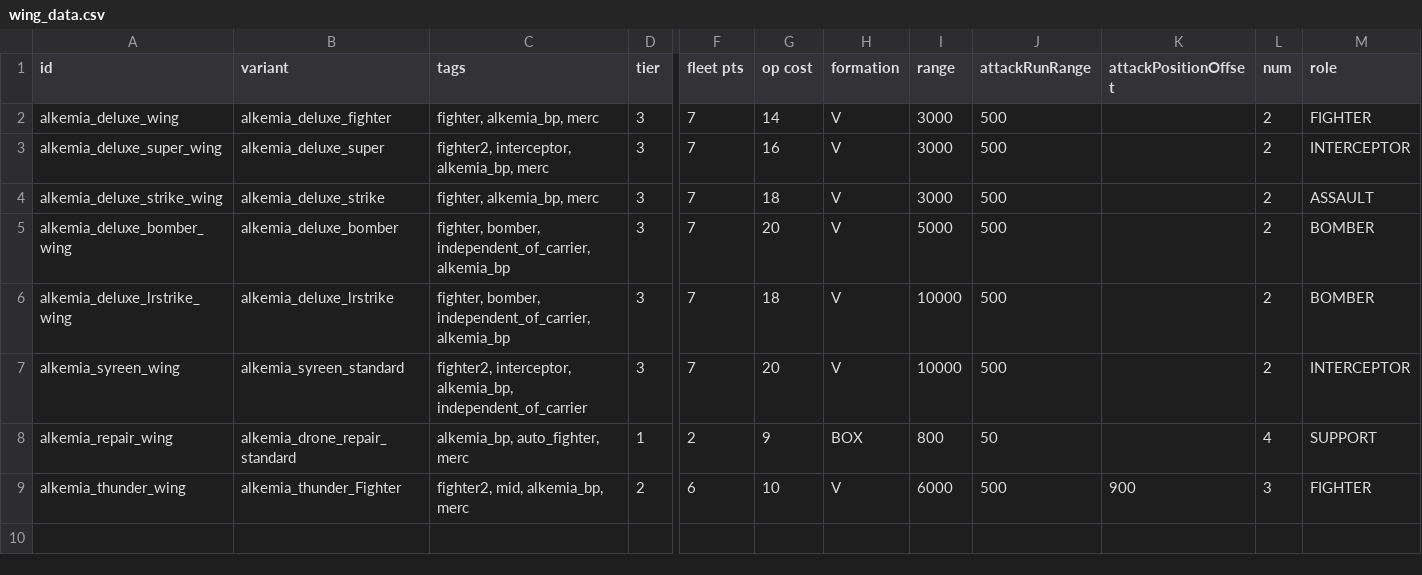
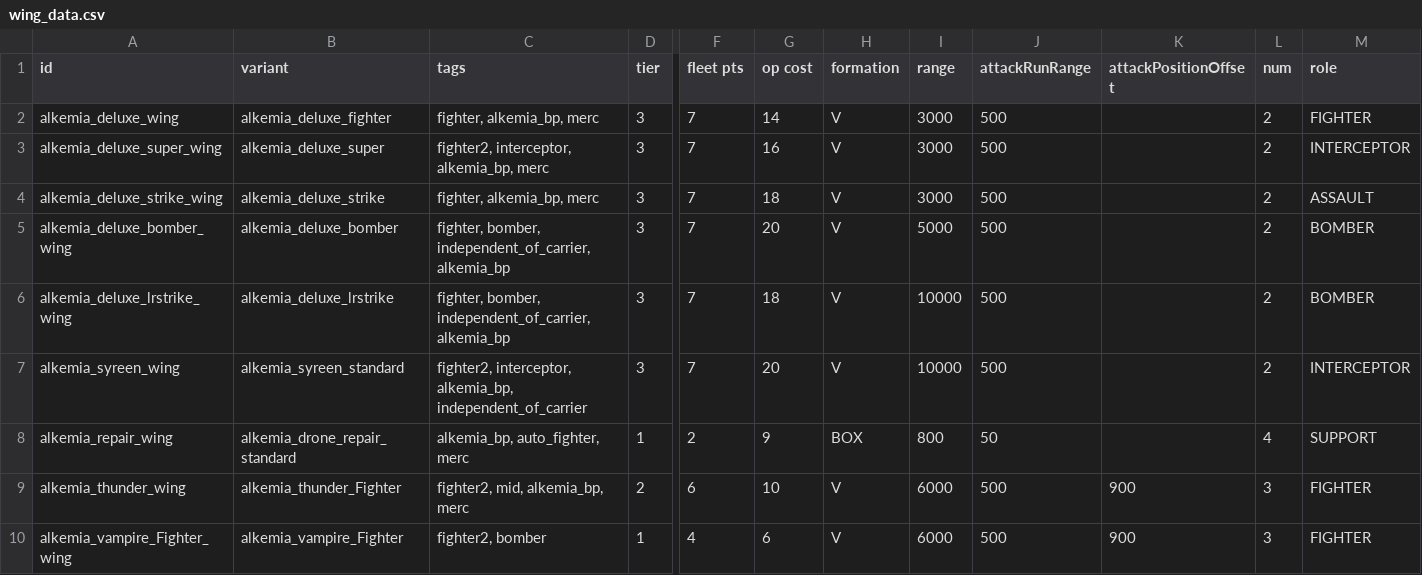
Before and after one commit to AlfredBroda/AlkemiaArmory, a CSV file: data/hulls/wing_data.csv, drawn as a sheet; only a part is shown, gaps mark what is left out; rows hold the shown columns only; the diff names each change by its address in the sheet, - before the commit and + after, or states it on an @@ line.

```diff
--- a/data/hulls/wing_data.csv
+++ b/data/hulls/wing_data.csv
+row 10: alkemia_vampire_Fighter_wing | alkemia_vampire_Fighter | fighter2, bomber | 1 | 4 | 6 | V | 6000 | 500 | 900 | 3 | FIGHTER
```
Also changed, not shown: data/hullmods/hull_mods.csv, data/hulls/ship_data.csv, 24 other files.
